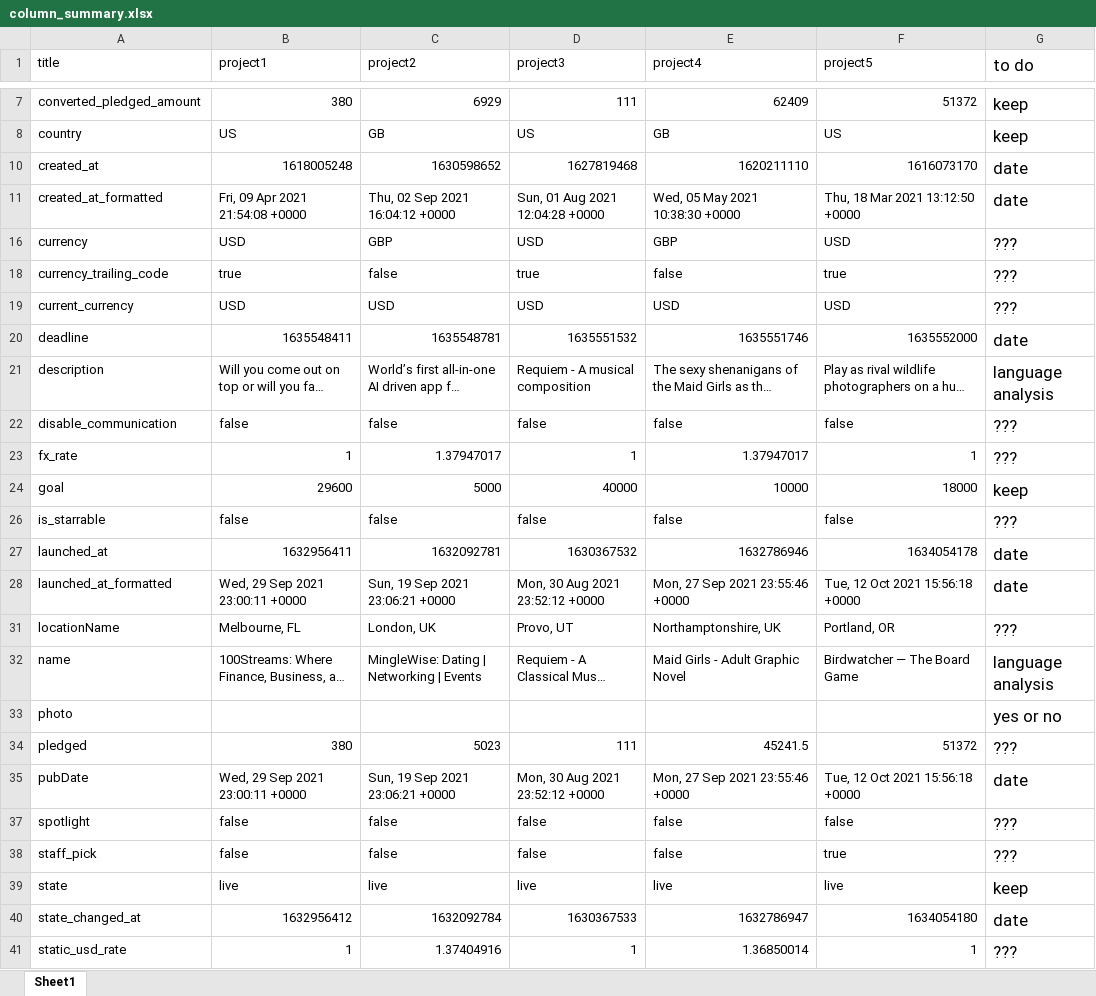
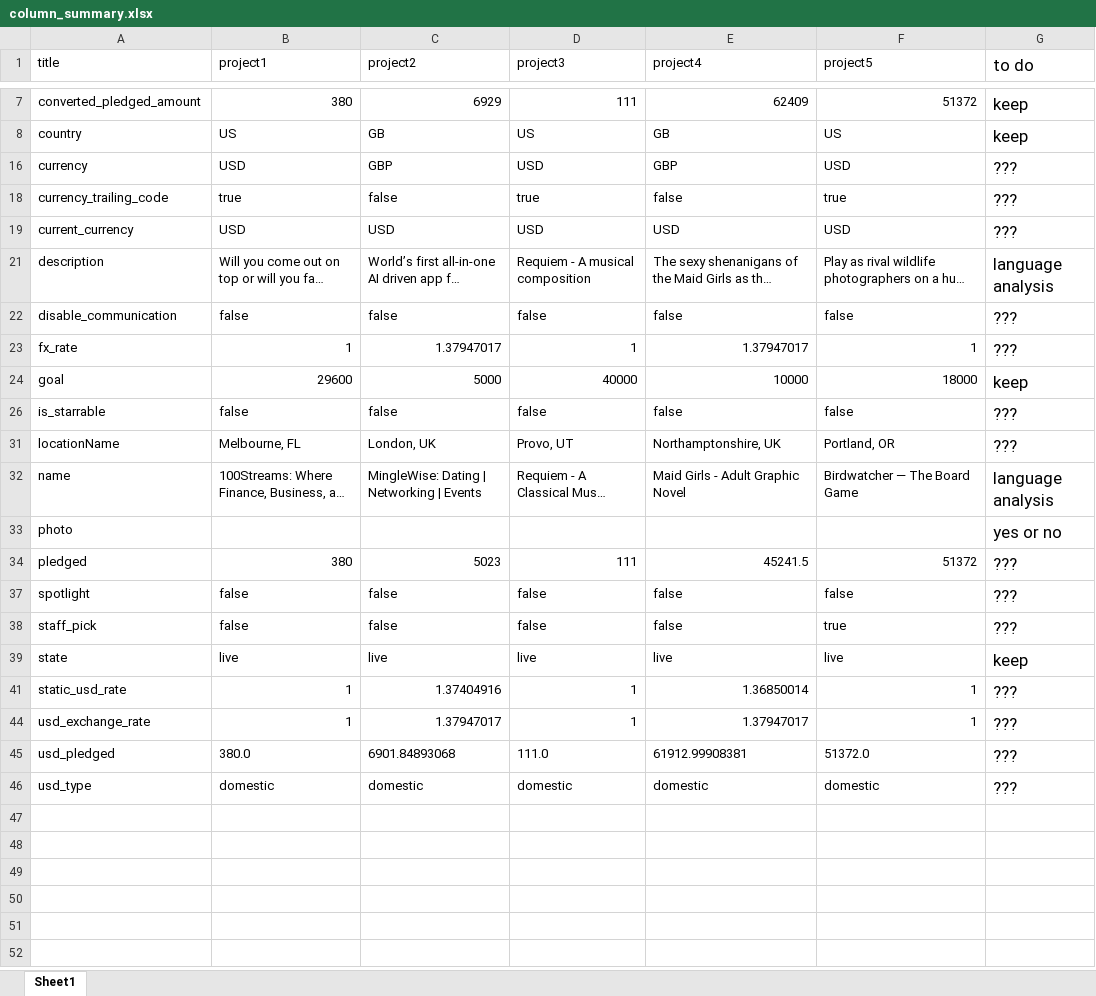
Before and after one commit to nicolerichter1989/Final-Project---Kickstarter, an Excel workbook: column_summary.xlsx, sheet Sheet1, drawn as a sheet; only a part is shown, gaps mark what is left out; the shorter side is filled out with more unchanged rows; long unchanged cells end in …; values as stored, in another font and other column widths than the file's, no borders; conditional formats and table styles not drawn; the diff names each change by its address in the sheet, - before the commit and + after, or states it on an @@ line.

```diff
--- a/column_summary.xlsx (sheet Sheet1)
+++ b/column_summary.xlsx (sheet Sheet1)
@@ row 10 hidden: created_at | 1618005248 | 1630598652 | 1627819468 | 1620211110 | 1616073170 | date @@
@@ row 11 hidden: created_at_formatted | Fri, 09 Apr 2021 21:54:08 +0000 | Thu, 02 Sep 2021 16:04:12 +0000 | Sun, 01 Aug 2021 12:04:28 +0000 | Wed, 05 May 2021 10:38:30 +0000 | Thu, 18 Mar 2021 13:12:50 +0000 | date @@
@@ row 20 hidden: deadline | 1635548411 | 1635548781 | 1635551532 | 1635551746 | 1635552000 | date @@
@@ row 27 hidden: launched_at | 1632956411 | 1632092781 | 1630367532 | 1632786946 | 1634054178 | date @@
@@ row 28 hidden: launched_at_formatted | Wed, 29 Sep 2021 23:00:11 +0000 | Sun, 19 Sep 2021 23:06:21 +0000 | Mon, 30 Aug 2021 23:52:12 +0000 | Mon, 27 Sep 2021 23:55:46 +0000 | Tue, 12 Oct 2021 15:56:18 +0000 | date @@
@@ row 35 hidden: pubDate | Wed, 29 Sep 2021 23:00:11 +0000 | Sun, 19 Sep 2021 23:06:21 +0000 | Mon, 30 Aug 2021 23:52:12 +0000 | Mon, 27 Sep 2021 23:55:46 +0000 | Tue, 12 Oct 2021 15:56:18 +0000 | date @@
@@ row 40 hidden: state_changed_at | 1632956412 | 1632092784 | 1630367533 | 1632786947 | 1634054180 | date @@
```
Also changed, not shown: 6 other files.
